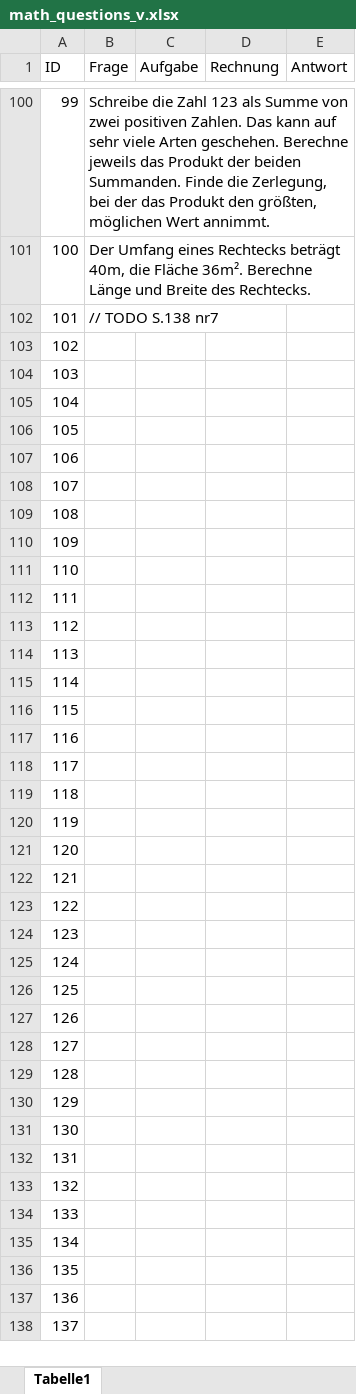
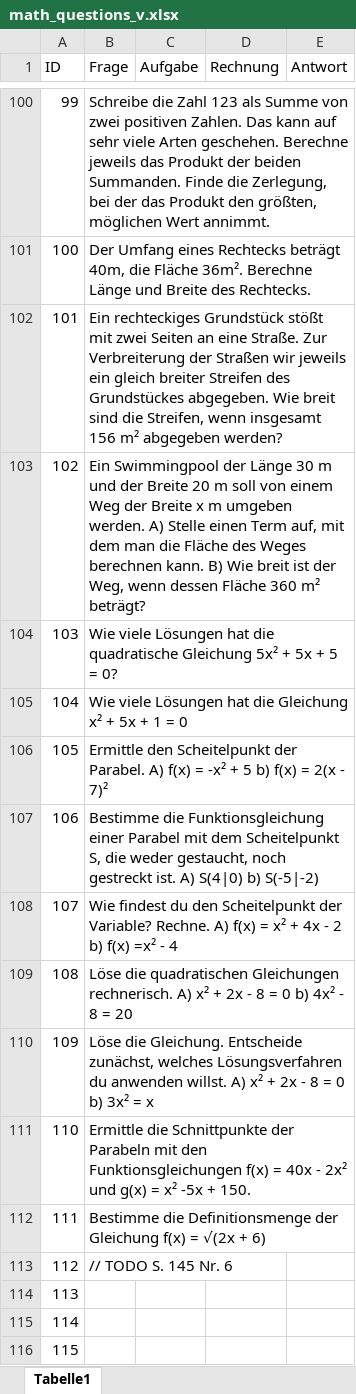
Before and after one commit to vincentscode/HomeworkBot, an Excel workbook: math_questions_v.xlsx, sheet Tabelle1, drawn as a sheet; only a part is shown, gaps mark what is left out; the shorter side is filled out with more unchanged rows; values as stored, in another font and other column widths than the file's, no borders; the diff names each change by its address in the sheet, - before the commit and + after, or states it on an @@ line.

Commit message:
updated to 112 questions

```diff
--- a/math_questions_v.xlsx (sheet Tabelle1)
+++ b/math_questions_v.xlsx (sheet Tabelle1)
-B102 (Frage): // TODO S.138 nr7
+B102 (Frage): Ein rechteckiges Grundstück stößt mit zwei Seiten an eine Straße. Zur Verbreiterung der Straßen wir jeweils ein gleich breiter Streifen des Grundstückes abgegeben. Wie breit sind die Streifen, wenn insgesamt 156 m² abgegeben werden?
-B103 (Frage): (empty)
+B103 (Frage): Ein Swimmingpool der Länge 30 m und der Breite 20 m soll von einem Weg der Breite x m umgeben werden. A) Stelle einen Term auf, mit dem man die Fläche des Weges berechnen kann. B) Wie breit ist der Weg, wenn dessen Fläche 360 m² beträgt?
-B104 (Frage): (empty)
+B104 (Frage): Wie viele Lösungen hat die quadratische Gleichung 5x² + 5x + 5 = 0?
-B105 (Frage): (empty)
+B105 (Frage): Wie viele Lösungen hat die Gleichung x² + 5x + 1 = 0
-B106 (Frage): (empty)
+B106 (Frage): Ermittle den Scheitelpunkt der Parabel. A) f(x) = -x² + 5 b) f(x) = 2(x - 7)²
-B107 (Frage): (empty)
+B107 (Frage): Bestimme die Funktionsgleichung einer Parabel mit dem Scheitelpunkt S, die weder gestaucht, noch gestreckt ist. A) S(4|0) b) S(-5|-2)
-B108 (Frage): (empty)
+B108 (Frage): Wie findest du den Scheitelpunkt der Variable? Rechne. A) f(x) = x² + 4x - 2 b) f(x) =x² - 4
-B109 (Frage): (empty)
+B109 (Frage): Löse die quadratischen Gleichungen rechnerisch. A) x² + 2x - 8 = 0 b) 4x² - 8 = 20
-B110 (Frage): (empty)
+B110 (Frage): Löse die Gleichung. Entscheide zunächst, welches Lösungsverfahren du anwenden willst. A) x² + 2x - 8 = 0 b) 3x² = x
-B111 (Frage): (empty)
+B111 (Frage): Ermittle die Schnittpunkte der Parabeln mit den Funktionsgleichungen f(x) = 40x - 2x² und g(x) = x² -5x + 150.
-B112 (Frage): (empty)
+B112 (Frage): Bestimme die Definitionsmenge der Gleichung f(x) = √(2x + 6)
-B113 (Frage): (empty)
+B113 (Frage): // TODO S. 145 Nr. 6
```
